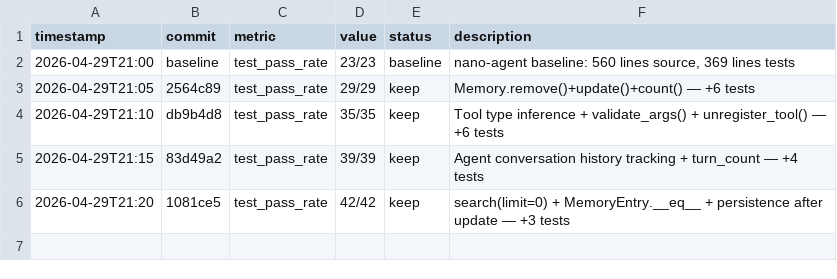
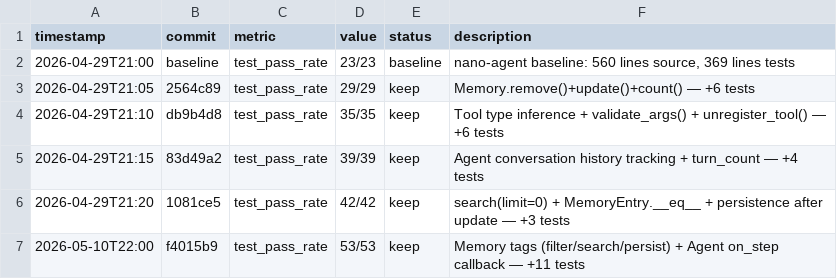
Before and after one commit to robertsong2019/openclaw-workspace, a TSV file: nano-agent/experiments.tsv, drawn as a sheet; the diff names each change by its address in the sheet, - before the commit and + after, or states it on an @@ line.

Commit message:
update experiments.tsv

```diff
--- a/nano-agent/experiments.tsv
+++ b/nano-agent/experiments.tsv
+row 7: 2026-05-10T22:00 | f4015b9 | test_pass_rate | 53/53 | keep | Memory tags (filter/search/persist) + Agent on_step callback — +11 tests
```
